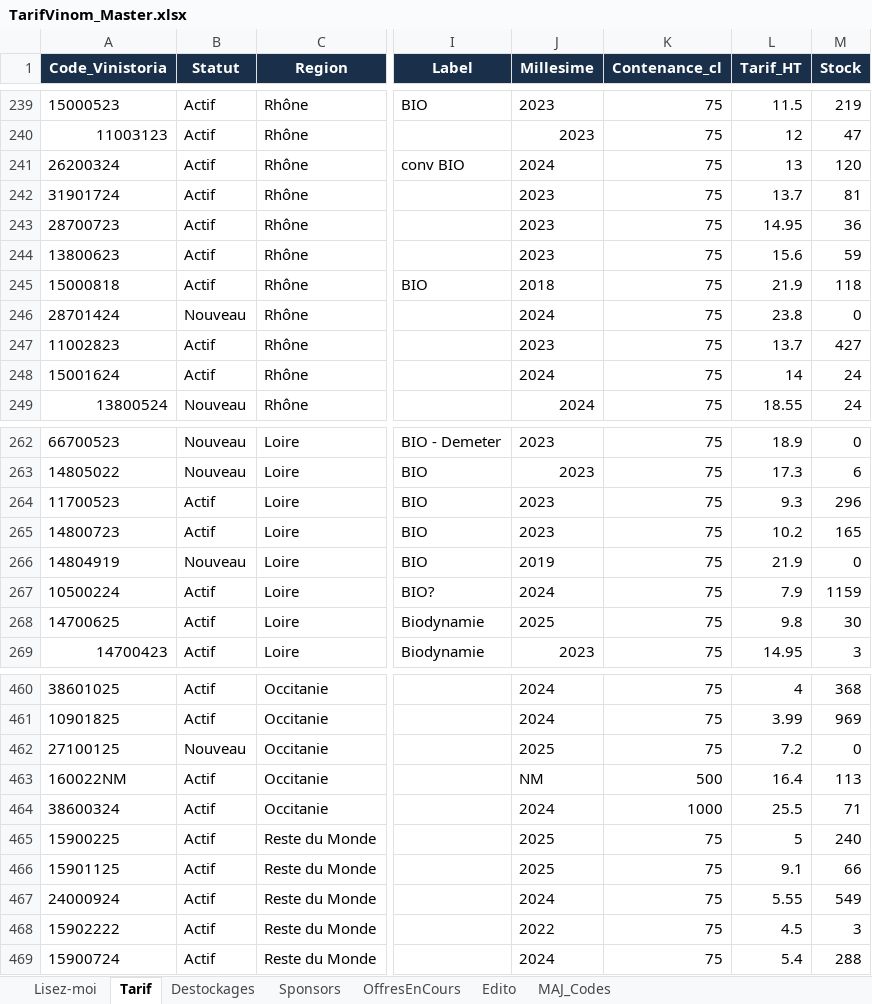
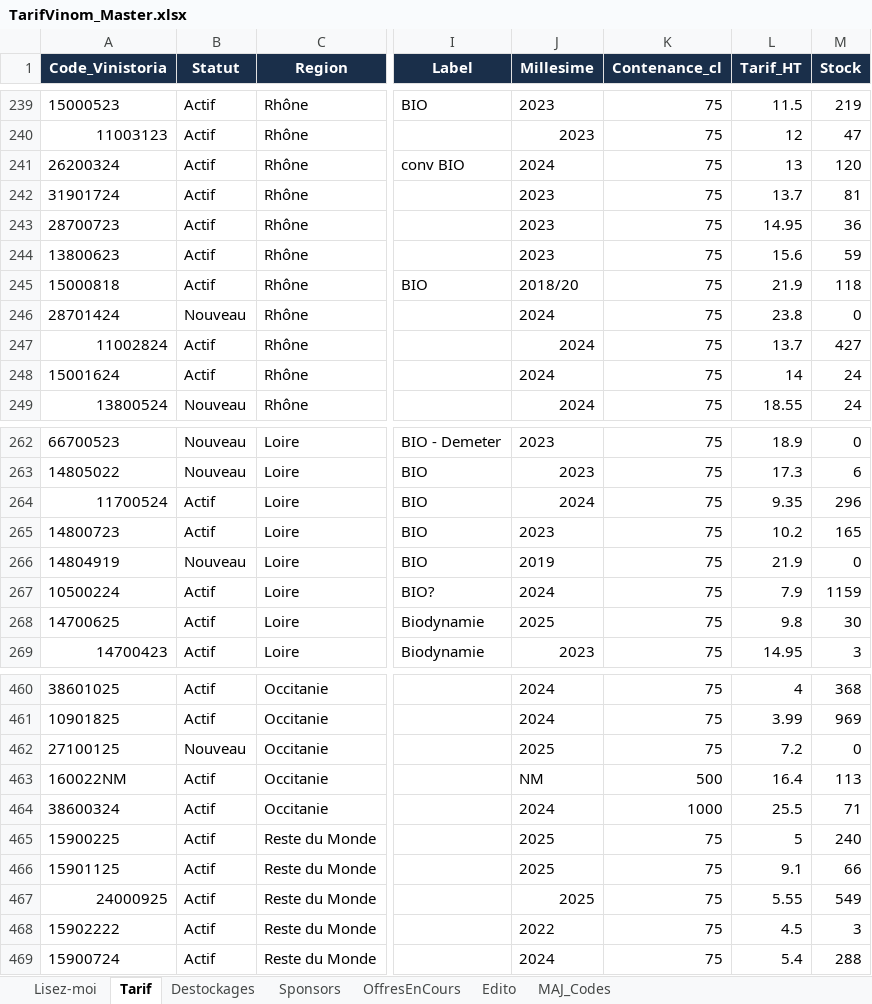
Before and after one commit to NoBullshitDrinks/vinom-tarif, an Excel workbook: data/TarifVinom_Master.xlsx, sheet Tarif, drawn as a sheet; only a part is shown, gaps mark what is left out; values as stored, in another font and other column widths than the file's, no borders; the diff names each change by its address in the sheet, - before the commit and + after, or states it on an @@ line.

Commit message:
MAJ tarif via Power Automate

```diff
--- a/data/TarifVinom_Master.xlsx (sheet Tarif)
+++ b/data/TarifVinom_Master.xlsx (sheet Tarif)
-J245 (Millesime): 2018
+J245 (Millesime): 2018/20
-A247 (Code_Vinistoria): 11002823
+A247 (Code_Vinistoria): 11002824
-J247 (Millesime): 2023
+J247 (Millesime): 2024
-A264 (Code_Vinistoria): 11700523
+A264 (Code_Vinistoria): 11700524
-J264 (Millesime): 2023
+J264 (Millesime): 2024
-L264 (Tarif_HT): 9.3
+L264 (Tarif_HT): 9.35
-A467 (Code_Vinistoria): 24000924
+A467 (Code_Vinistoria): 24000925
-J467 (Millesime): 2024
+J467 (Millesime): 2025
```
